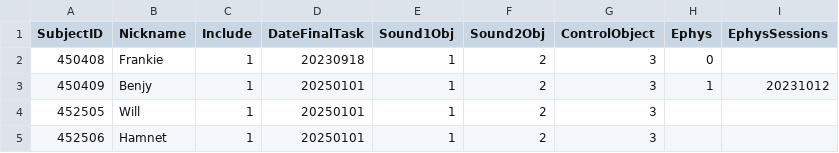
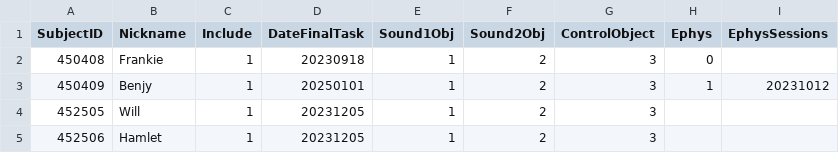
Before and after one commit to guidomeijer/MultisensoryVR, a CSV file: subjects.csv, drawn as a sheet.

```diff
--- a/subjects.csv
+++ b/subjects.csv
@@ -3,3 +3,3 @@
 450409;Benjy;1;20250101;1;2;3;1;20231012
-452505;Will;1;20250101;1;2;3;;
-452506;Hamnet;1;20250101;1;2;3;;
+452505;Will;1;20231205;1;2;3;;
+452506;Hamlet;1;20231205;1;2;3;;
```
Also changed, not shown: 4 other files.
